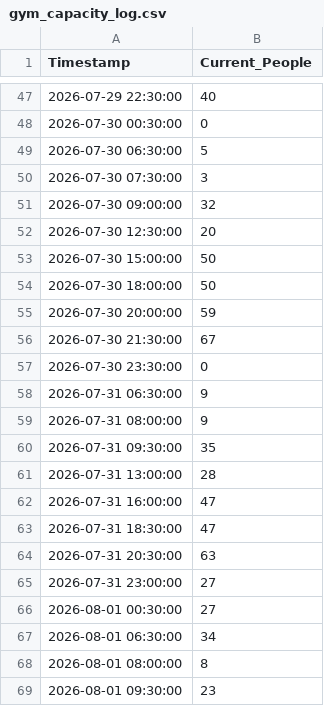
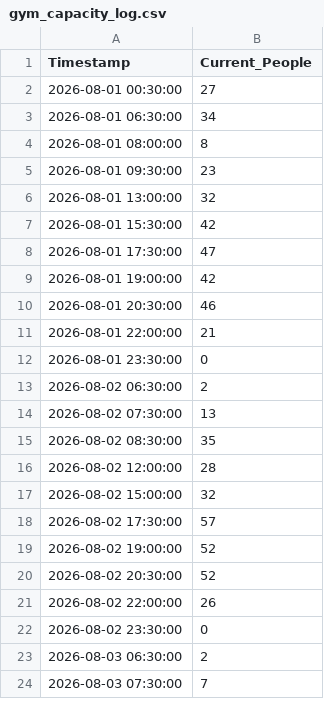
Before and after one commit to gushando804-gif/Gushan_Sports_Center, a CSV file: gym_capacity_log.csv, drawn as a sheet; only a part is shown, gaps mark what is left out; the shorter side is filled out with more unchanged rows; the diff covers the shown part only; the diff names each change by its address in the sheet, - before the commit and + after, or states it on an @@ line.

Commit message:
Update gym_capacity_log.csv

```diff
--- a/gym_capacity_log.csv
+++ b/gym_capacity_log.csv
-row 47: 2026-07-29 22:30:00 | 40
-row 48: 2026-07-30 00:30:00 | 0
-row 49: 2026-07-30 06:30:00 | 5
-row 50: 2026-07-30 07:30:00 | 3
-row 51: 2026-07-30 09:00:00 | 32
-row 52: 2026-07-30 12:30:00 | 20
-row 53: 2026-07-30 15:00:00 | 50
-row 54: 2026-07-30 18:00:00 | 50
-row 55: 2026-07-30 20:00:00 | 59
-row 56: 2026-07-30 21:30:00 | 67
-row 57: 2026-07-30 23:30:00 | 0
-row 58: 2026-07-31 06:30:00 | 9
-row 59: 2026-07-31 08:00:00 | 9
-row 60: 2026-07-31 09:30:00 | 35
-row 61: 2026-07-31 13:00:00 | 28
-row 62: 2026-07-31 16:00:00 | 47
-row 63: 2026-07-31 18:30:00 | 47
-row 64: 2026-07-31 20:30:00 | 63
-row 65: 2026-07-31 23:00:00 | 27
```
Also changed, not shown: 45 removed rows elsewhere in this file.
